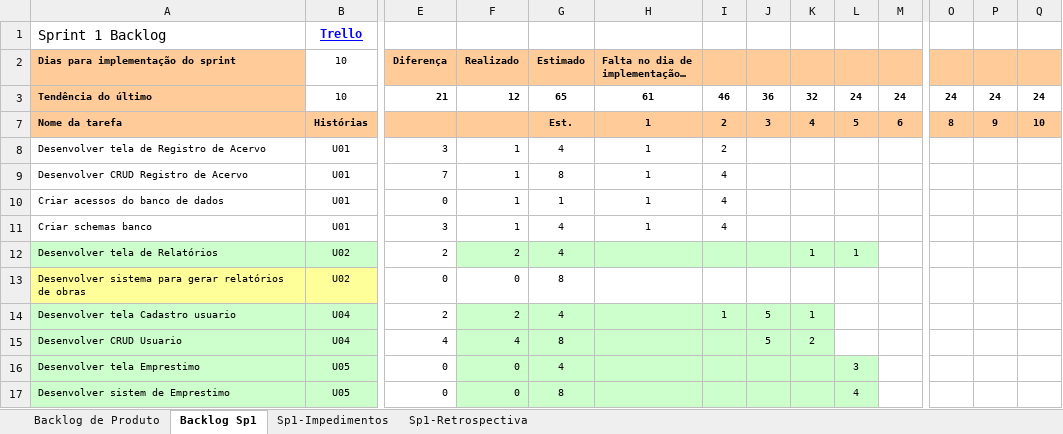
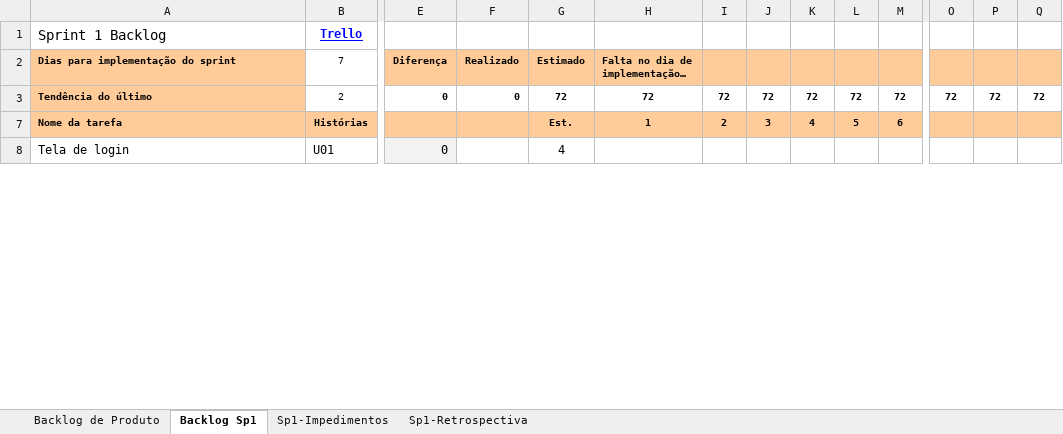
Before and after one commit to Neimarmg/TCC, an Excel workbook: Artefato AC.xlsx, sheet Backlog Sp1, drawn as a sheet; only a part is shown, gaps mark what is left out; values as stored, in another font and other column widths than the file's, no borders; charts and pictures and conditional formats not drawn; removed rows and columns are numbered as before the commit, all else as after; rows hold the shown columns only; the diff covers the shown part only; the diff names each change by its address in the sheet, - before the commit and + after, or states it on an @@ line.

Commit message:
User stor

```diff
--- a/Artefato AC.xlsx (sheet Backlog Sp1)
+++ b/Artefato AC.xlsx (sheet Backlog Sp1)
-B2: 10
+B2: 7
-B3 (7): 10
+B3 (7): 2
-E3 (Diferença): 21
+E3 (Diferença): 0
-F3 (Realizado): 12
+F3 (Realizado): 0
-G3 (Estimado): 65
+G3 (Estimado): 72
-H3 (Falta no dia de implementação…): 61
+H3 (Falta no dia de implementação…): 72
-I3: 46
+I3: 72
-J3: 36
+J3: 72
-K3: 32
+K3: 72
-L3: 24
+L3: 72
-M3: 24
+M3: 72
-O3: 24
+O3: 72
-P3: 24
+P3: 72
-Q3: 24
+Q3: 72
-O7: 8
+O7: (empty)
-P7: 9
+P7: (empty)
-Q7: 10
+Q7: (empty)
-row 8: Desenvolver tela de Registro de Acervo | U01 | 3 | 1 | 4 | 1 | 2
-row 9: Desenvolver CRUD Registro de Acervo | U01 | 7 | 1 | 8 | 1 | 4
-row 10: Criar acessos do banco de dados | U01 | 0 | 1 | 1 | 1 | 4
-row 11: Criar schemas banco | U01 | 3 | 1 | 4 | 1 | 4
-row 12: Desenvolver tela de Relatórios | U02 | 2 | 2 | 4 |  |  |  | 1 | 1
-row 13: Desenvolver sistema para gerar relatórios de obras | U02 | 0 | 0 | 8
-row 14: Desenvolver tela Cadastro usuario | U04 | 2 | 2 | 4 |  | 1 | 5 | 1
-row 15: Desenvolver CRUD Usuario | U04 | 4 | 4 | 8 |  |  | 5 | 2
-row 16: Desenvolver tela Emprestimo | U05 | 0 | 0 | 4 |  |  |  |  | 3
-row 17: Desenvolver sistem de Emprestimo | U05 | 0 | 0 | 8 |  |  |  |  | 4
+row 8: Tela de login | U01 | 0 |  | 4
```
Also changed, not shown: 11 added rows, 1 removed row, 24 edited cells and cell formats elsewhere in this sheet, sheet Backlog de Produto, formulas that keep their value, hidden cells, charts or pictures.
